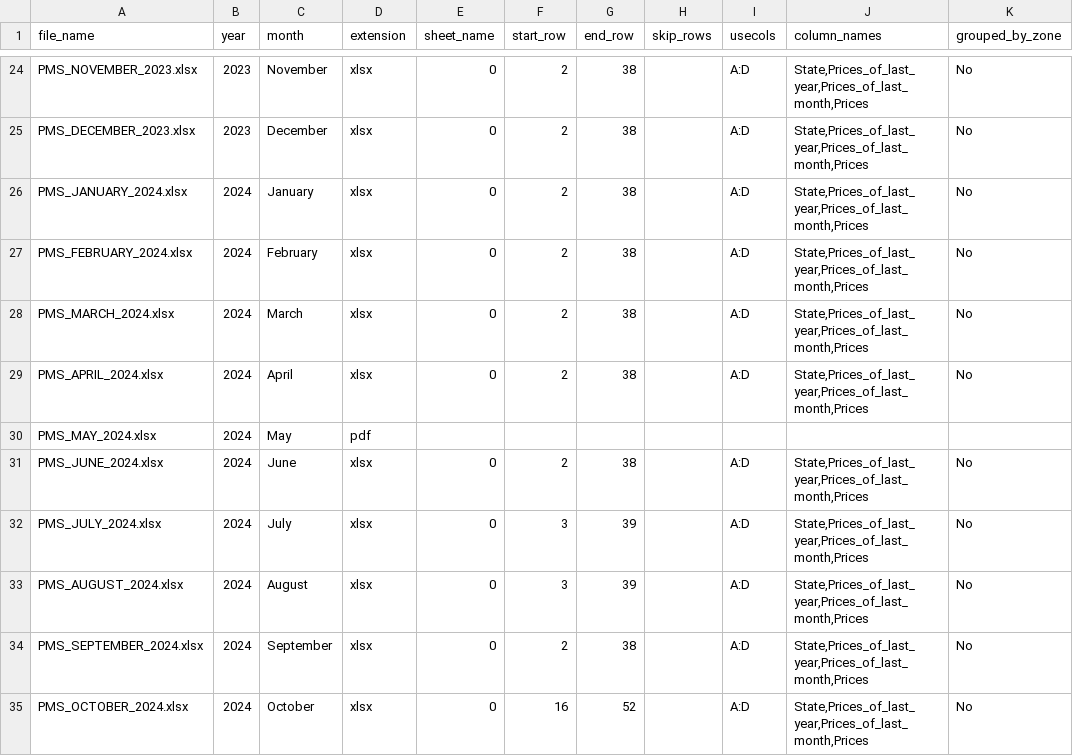
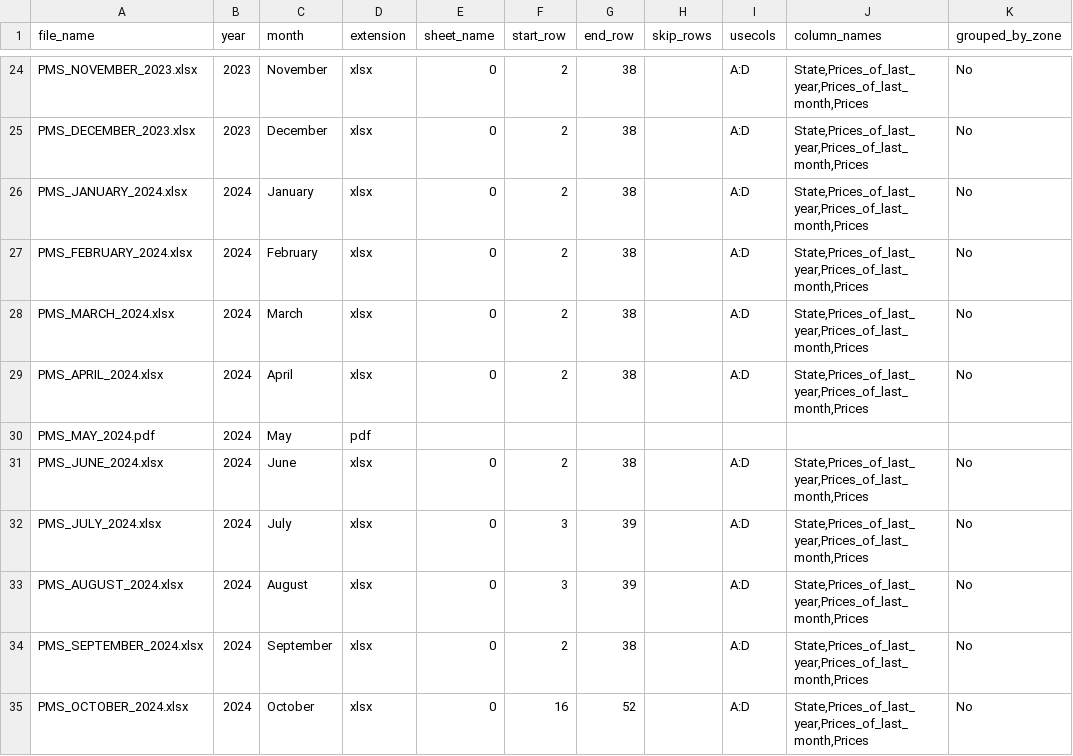
Before and after one commit to Kereophillus/Nigerian_Fuel_Price_Analysis, a CSV file: metadata.csv, drawn as a sheet; only a part is shown, gaps mark what is left out; the diff names each change by its address in the sheet, - before the commit and + after, or states it on an @@ line.

```diff
--- a/metadata.csv
+++ b/metadata.csv
-A30 (file_name): PMS_MAY_2024.xlsx
+A30 (file_name): PMS_MAY_2024.pdf
```
Also changed, not shown: 11 other files.
